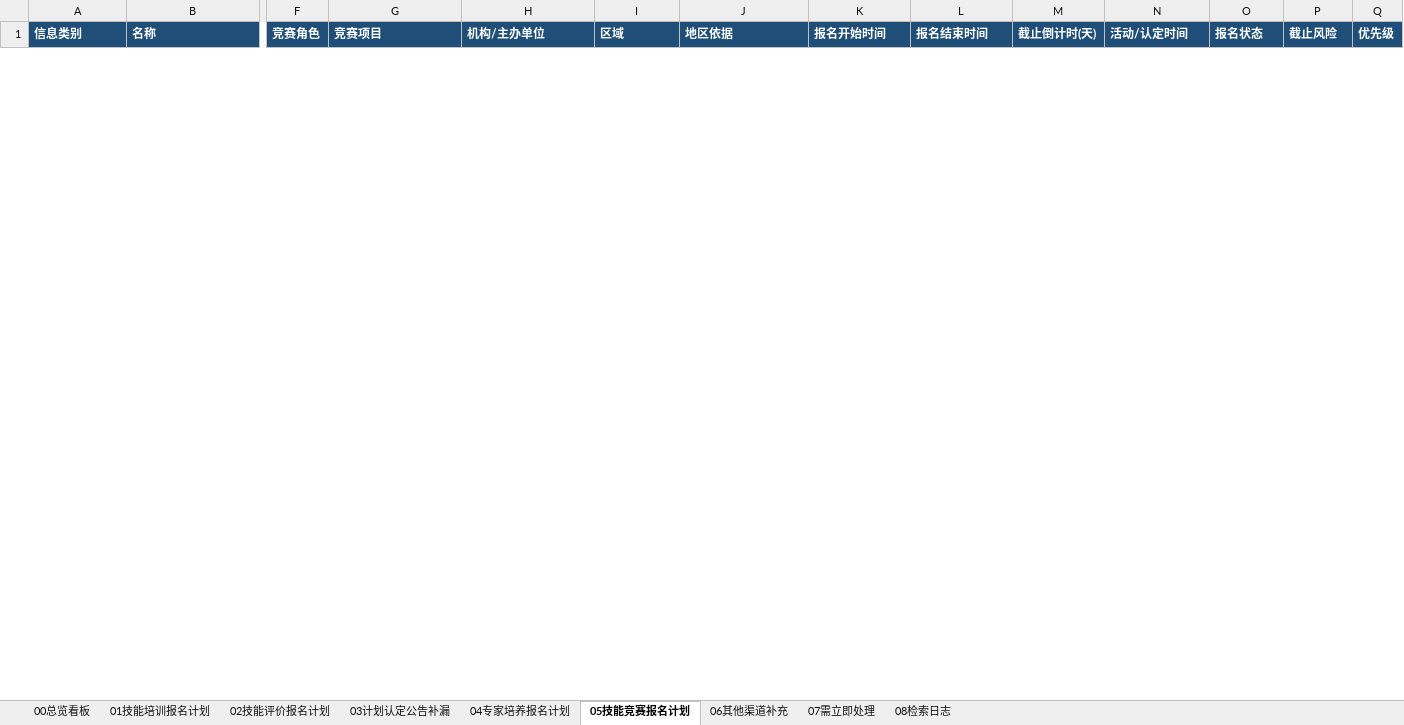
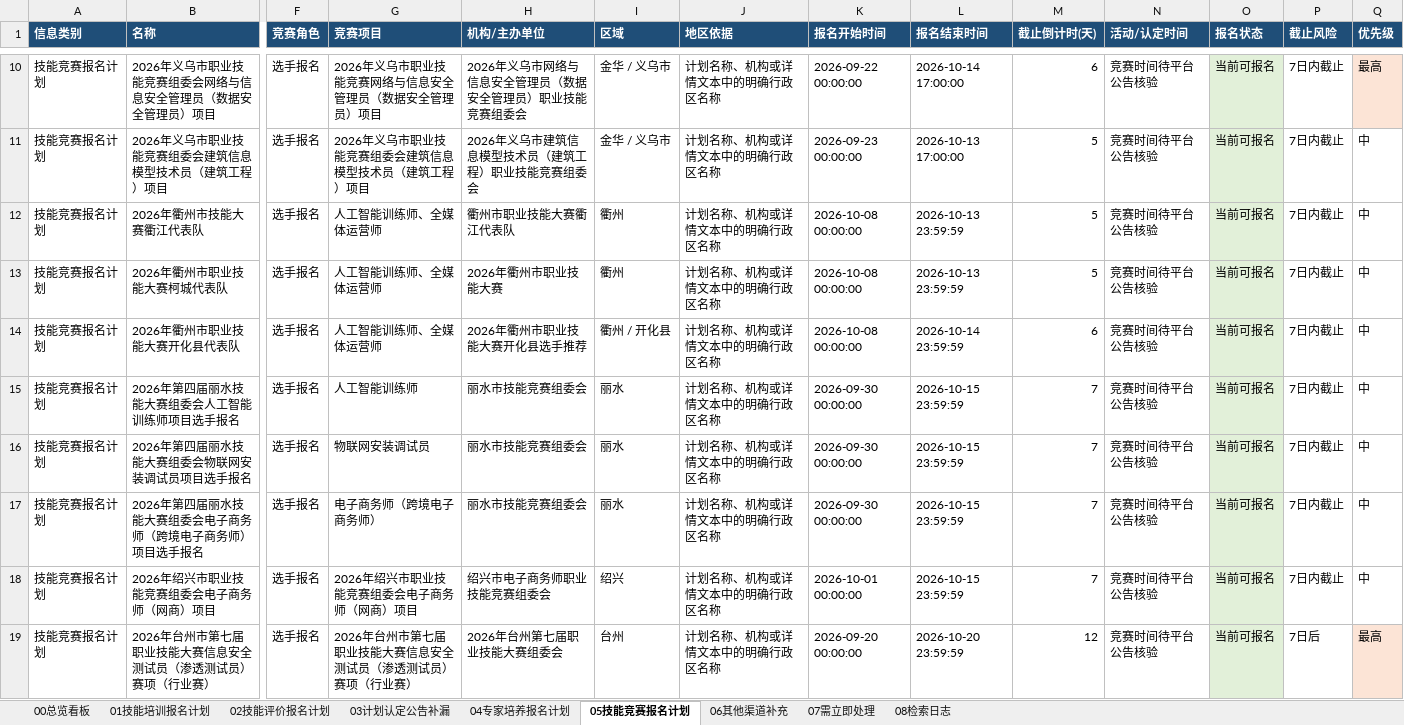
Before and after one commit to Juesann/zhejiang-skill-daily, an Excel workbook: latest.xlsx, sheet 05技能竞赛报名计划, drawn as a sheet; only a part is shown, gaps mark what is left out; values as stored, in another font and other column widths than the file's, no borders; rows hold the shown columns only; the diff covers the shown part only; the diff names each change by its address in the sheet, - before the commit and + after, or states it on an @@ line.

```diff
--- a/latest.xlsx (sheet 05技能竞赛报名计划)
+++ b/latest.xlsx (sheet 05技能竞赛报名计划)
+row 10: 技能竞赛报名计划 | 2026年义乌市职业技能竞赛组委会网络与信息安全管理员（数据安全管理员）项目 | 选手报名 | 2026年义乌市职业技能竞赛网络与信息安全管理员（数据安全管理员）项目 | 2026年义乌市网络与信息安全管理员（数据安全管理员）职业技能竞赛组委会 | 金华 / 义乌市 | 计划名称、机构或详情文本中的明确行政区名称 | 2026-09-22 00:00:00 | 2026-10-14 17:00:00 | 6 | 竞赛时间待平台公告核验 | 当前可报名 | 7日内截止 | 最高
+row 11: 技能竞赛报名计划 | 2026年义乌市职业技能竞赛组委会建筑信息模型技术员（建筑工程）项目 | 选手报名 | 2026年义乌市职业技能竞赛组委会建筑信息模型技术员（建筑工程）项目 | 2026年义乌市建筑信息模型技术员（建筑工程）职业技能竞赛组委会 | 金华 / 义乌市 | 计划名称、机构或详情文本中的明确行政区名称 | 2026-09-23 00:00:00 | 2026-10-13 17:00:00 | 5 | 竞赛时间待平台公告核验 | 当前可报名 | 7日内截止 | 中
+row 12: 技能竞赛报名计划 | 2026年衢州市技能大赛衢江代表队 | 选手报名 | 人工智能训练师、全媒体运营师 | 衢州市职业技能大赛衢江代表队 | 衢州 | 计划名称、机构或详情文本中的明确行政区名称 | 2026-10-08 00:00:00 | 2026-10-13 23:59:59 | 5 | 竞赛时间待平台公告核验 | 当前可报名 | 7日内截止 | 中
+row 13: 技能竞赛报名计划 | 2026年衢州市职业技能大赛柯城代表队 | 选手报名 | 人工智能训练师、全媒体运营师 | 2026年衢州市职业技能大赛 | 衢州 | 计划名称、机构或详情文本中的明确行政区名称 | 2026-10-08 00:00:00 | 2026-10-13 23:59:59 | 5 | 竞赛时间待平台公告核验 | 当前可报名 | 7日内截止 | 中
+row 14: 技能竞赛报名计划 | 2026年衢州市职业技能大赛开化县代表队 | 选手报名 | 人工智能训练师、全媒体运营师 | 2026年衢州市职业技能大赛开化县选手推荐 | 衢州 / 开化县 | 计划名称、机构或详情文本中的明确行政区名称 | 2026-10-08 00:00:00 | 2026-10-14 23:59:59 | 6 | 竞赛时间待平台公告核验 | 当前可报名 | 7日内截止 | 中
+row 15: 技能竞赛报名计划 | 2026年第四届丽水技能大赛组委会人工智能训练师项目选手报名 | 选手报名 | 人工智能训练师 | 丽水市技能竞赛组委会 | 丽水 | 计划名称、机构或详情文本中的明确行政区名称 | 2026-09-30 00:00:00 | 2026-10-15 23:59:59 | 7 | 竞赛时间待平台公告核验 | 当前可报名 | 7日内截止 | 中
+row 16: 技能竞赛报名计划 | 2026年第四届丽水技能大赛组委会物联网安装调试员项目选手报名 | 选手报名 | 物联网安装调试员 | 丽水市技能竞赛组委会 | 丽水 | 计划名称、机构或详情文本中的明确行政区名称 | 2026-09-30 00:00:00 | 2026-10-15 23:59:59 | 7 | 竞赛时间待平台公告核验 | 当前可报名 | 7日内截止 | 中
+row 17: 技能竞赛报名计划 | 2026年第四届丽水技能大赛组委会电子商务师（跨境电子商务师）项目选手报名 | 选手报名 | 电子商务师（跨境电子商务师） | 丽水市技能竞赛组委会 | 丽水 | 计划名称、机构或详情文本中的明确行政区名称 | 2026-09-30 00:00:00 | 2026-10-15 23:59:59 | 7 | 竞赛时间待平台公告核验 | 当前可报名 | 7日内截止 | 中
+row 18: 技能竞赛报名计划 | 2026年绍兴市职业技能竞赛组委会电子商务师（网商）项目 | 选手报名 | 2026年绍兴市职业技能竞赛组委会电子商务师（网商）项目 | 绍兴市电子商务师职业技能竞赛组委会 | 绍兴 | 计划名称、机构或详情文本中的明确行政区名称 | 2026-10-01 00:00:00 | 2026-10-15 23:59:59 | 7 | 竞赛时间待平台公告核验 | 当前可报名 | 7日内截止 | 中
+row 19: 技能竞赛报名计划 | 2026年台州市第七届职业技能大赛信息安全测试员（渗透测试员）赛项（行业赛） | 选手报名 | 2026年台州市第七届职业技能大赛信息安全测试员（渗透测试员）赛项（行业赛） | 2026年台州第七届职业技能大赛组委会 | 台州 | 计划名称、机构或详情文本中的明确行政区名称 | 2026-09-20 00:00:00 | 2026-10-20 23:59:59 | 12 | 竞赛时间待平台公告核验 | 当前可报名 | 7日后 | 最高
```
Also changed, not shown: 16 added rows and 1 removed row elsewhere in this sheet, sheet 07需立即处理, sheet 02技能评价报名计划, sheet 01技能培训报名计划, sheet 04专家培养报名计划, sheet 08检索日志, sheet 00总览看板, 3 other files.
